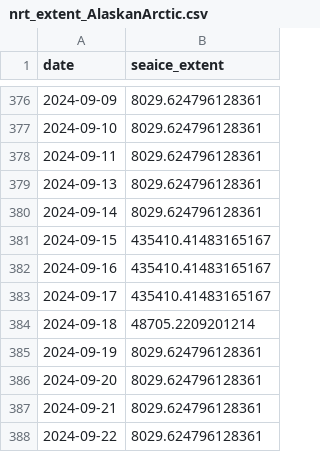
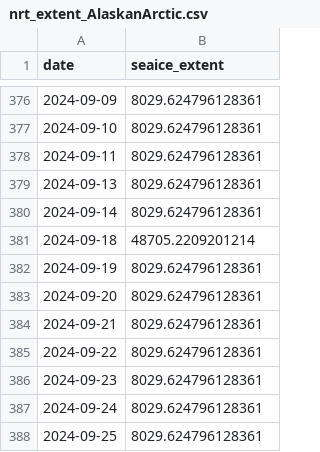
Before and after one commit to polarwatch/alaska-seaice, a CSV file: data/nrt_extent_AlaskanArctic.csv, drawn as a sheet; only a part is shown, gaps mark what is left out; the shorter side is filled out with more unchanged rows.

```diff
--- a/data/nrt_extent_AlaskanArctic.csv
+++ b/data/nrt_extent_AlaskanArctic.csv
@@ -380,5 +380,2 @@ date,seaice_extent
 2024-09-14,8029.624796128361
-2024-09-15,435410.41483165167
-2024-09-16,435410.41483165167
-2024-09-17,435410.41483165167
 2024-09-18,48705.2209201214
```
Also changed, not shown: data/bs_extent_AlaskanArctic.csv, data/bs_extent_EasternBering.csv, 22 other files.
